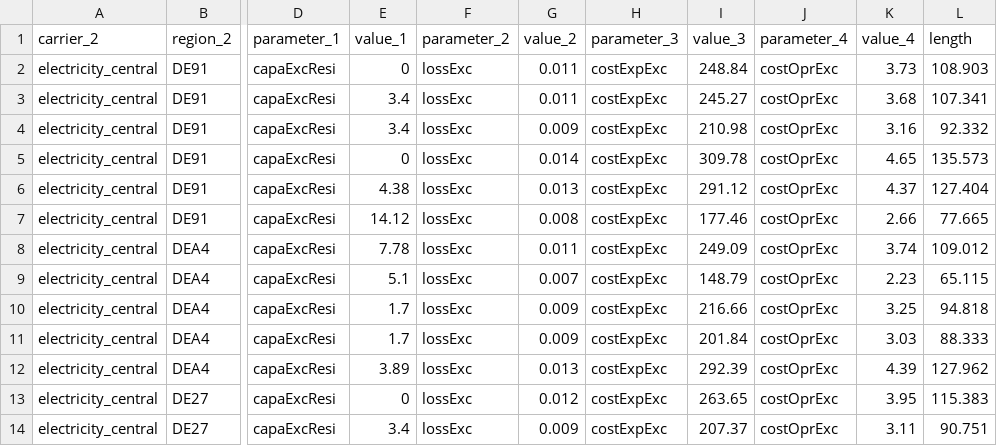
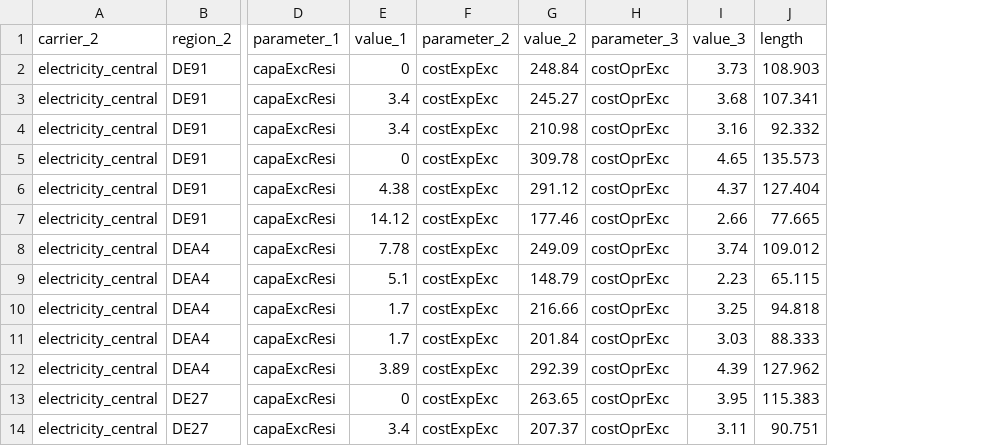
Before and after one commit to mariok90/100p, a CSV file: baseData/exchange/par_de_ntc.csv, drawn as a sheet; only a part is shown, gaps mark what is left out; removed rows and columns are numbered as before the commit, all else as after; the diff names each change by its address in the sheet, - before the commit and + after, or states it on an @@ line.

```diff
--- a/baseData/exchange/par_de_ntc.csv
+++ b/baseData/exchange/par_de_ntc.csv
-column F (parameter_2), rows 2-14: all lossExc
-column G (value_2), rows 2-14: 0.011 | 0.011 | 0.009 | 0.014 | 0.013 | 0.008 | 0.011 | 0.007 | 0.009 | 0.009 | 0.013 | 0.012 | 0.009
-F1: parameter_3
+F1: parameter_2
-G1: value_3
+G1: value_2
-H1: parameter_4
+H1: parameter_3
-I1: value_4
+I1: value_3
```
Also changed, not shown: 9 other files.
